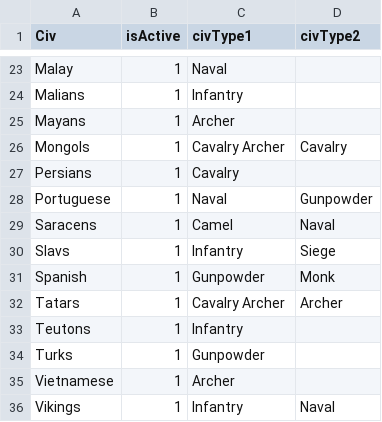
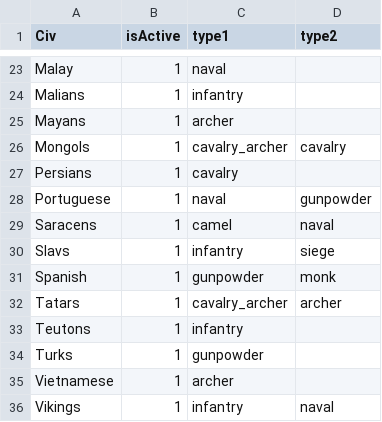
Before and after one commit to JonBedell/nash-bot, a CSV file: civs.csv, drawn as a sheet; only a part is shown, gaps mark what is left out; the diff covers the shown part only; the diff names each change by its address in the sheet, - before the commit and + after, or states it on an @@ line.

Commit message:
Pick Civ By Single Type

```diff
--- a/civs.csv
+++ b/civs.csv
-C1: civType1
+C1: type1
-D1: civType2
+D1: type2
-C23 (type1): Naval
+C23 (type1): naval
-C24 (type1): Infantry
+C24 (type1): infantry
-C25 (type1): Archer
+C25 (type1): archer
-C26 (type1): Cavalry Archer
+C26 (type1): cavalry_archer
-D26 (type2): Cavalry
+D26 (type2): cavalry
-C27 (type1): Cavalry
+C27 (type1): cavalry
-C28 (type1): Naval
+C28 (type1): naval
-D28 (type2): Gunpowder
+D28 (type2): gunpowder
-C29 (type1): Camel
+C29 (type1): camel
-D29 (type2): Naval
+D29 (type2): naval
-C30 (type1): Infantry
+C30 (type1): infantry
-D30 (type2): Siege
+D30 (type2): siege
-C31 (type1): Gunpowder
+C31 (type1): gunpowder
-D31 (type2): Monk
+D31 (type2): monk
-C32 (type1): Cavalry Archer
+C32 (type1): cavalry_archer
-D32 (type2): Archer
+D32 (type2): archer
-C33 (type1): Infantry
+C33 (type1): infantry
-C34 (type1): Gunpowder
+C34 (type1): gunpowder
-C35 (type1): Archer
+C35 (type1): archer
-C36 (type1): Infantry
+C36 (type1): infantry
-D36 (type2): Naval
+D36 (type2): naval
```
Also changed, not shown: 33 edited cells elsewhere in this file, 2 other files.
